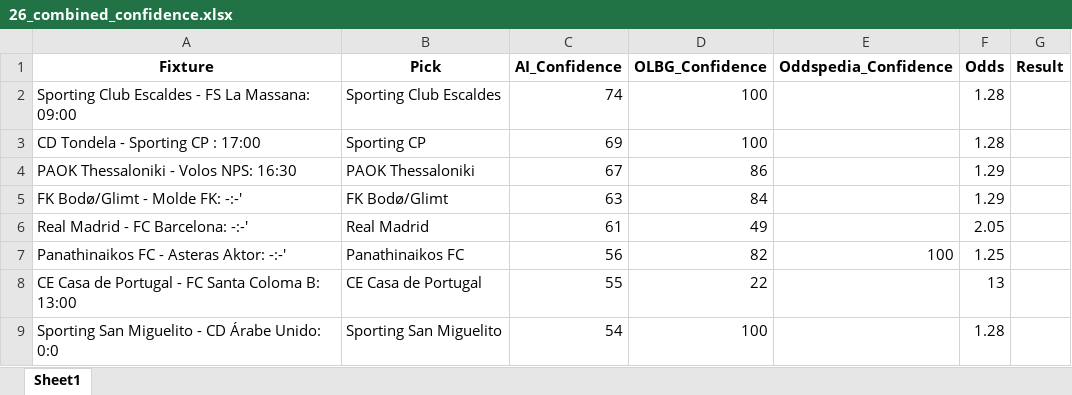
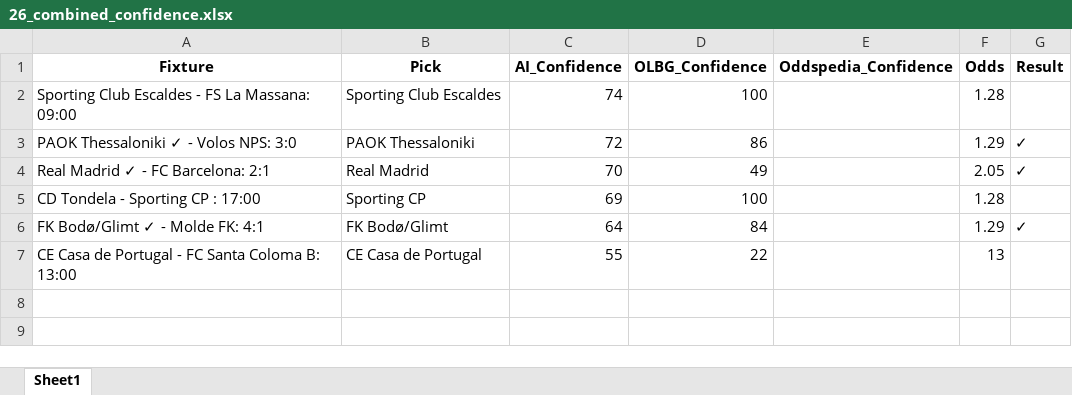
Before and after one commit to aidasez/aiaigam2, an Excel workbook: 2025/10/2025-10-26/26_combined_confidence.xlsx, sheet Sheet1, drawn as a sheet; values as stored, in another font and other column widths than the file's, no borders; removed rows and columns are numbered as before the commit, all else as after; the diff names each change by its address in the sheet, - before the commit and + after, or states it on an @@ line.

```diff
--- a/2025/10/2025-10-26/26_combined_confidence.xlsx (sheet Sheet1)
+++ b/2025/10/2025-10-26/26_combined_confidence.xlsx (sheet Sheet1)
+row 3: PAOK Thessaloniki ✓ - Volos NPS: 3:0 | PAOK Thessaloniki | 72 | 86 |  | 1.29 | ✓
+row 4: Real Madrid ✓ - FC Barcelona: 2:1 | Real Madrid | 70 | 49 |  | 2.05 | ✓
-row 4: PAOK Thessaloniki - Volos NPS: 16:30 | PAOK Thessaloniki | 67 | 86 |  | 1.29
-A6 (Fixture): FK Bodø/Glimt - Molde FK: -:-'
+A6 (Fixture): FK Bodø/Glimt ✓ - Molde FK: 4:1
-C6 (AI_Confidence): 63
+C6 (AI_Confidence): 64
-G6 (Result): (empty)
+G6 (Result): ✓
-row 6: Real Madrid - FC Barcelona: -:-' | Real Madrid | 61 | 49 |  | 2.05
-row 7: Panathinaikos FC - Asteras Aktor: -:-' | Panathinaikos FC | 56 | 82 | 100 | 1.25
-row 9: Sporting San Miguelito - CD Árabe Unido: 0:0 | Sporting San Miguelito | 54 | 100 |  | 1.28
```
Also changed, not shown: 2025/10/2025-10-26/26_ai.full_fixtures.xlsx, 2025/10/2025-10-26/26_fixtures.xlsx, 15 other files.
